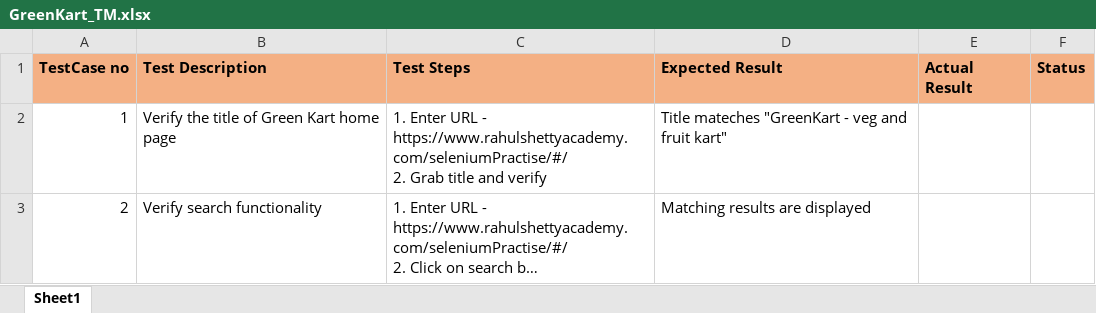
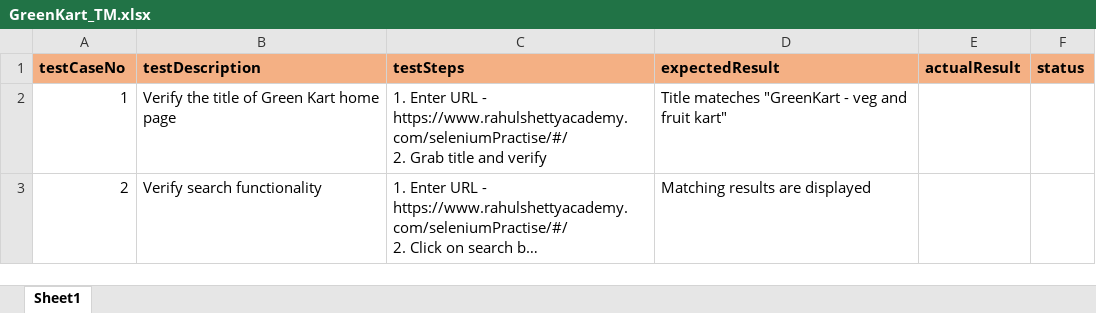
Before and after one commit to kanumallabhargav/keywordDrivenFramework, an Excel workbook: src/main/java/excelFiles/GreenKart_TM.xlsx, sheet Sheet1, drawn as a sheet; long unchanged cells end in …; values as stored, in another font and other column widths than the file's, no borders; the diff names each change by its address in the sheet, - before the commit and + after, or states it on an @@ line.

```diff
--- a/src/main/java/excelFiles/GreenKart_TM.xlsx (sheet Sheet1)
+++ b/src/main/java/excelFiles/GreenKart_TM.xlsx (sheet Sheet1)
-A1: TestCase no
+A1: testCaseNo
-B1: Test Description
+B1: testDescription
-C1: Test Steps
+C1: testSteps
-D1: Expected Result
+D1: expectedResult
-E1: Actual Result
+E1: actualResult
-F1: Status
+F1: status
```
Also changed, not shown: src/main/java/excelFiles/GreenKart_TC.xlsx, target/classes/excelFiles/GreenKart_TC.xlsx, 24 other files.
